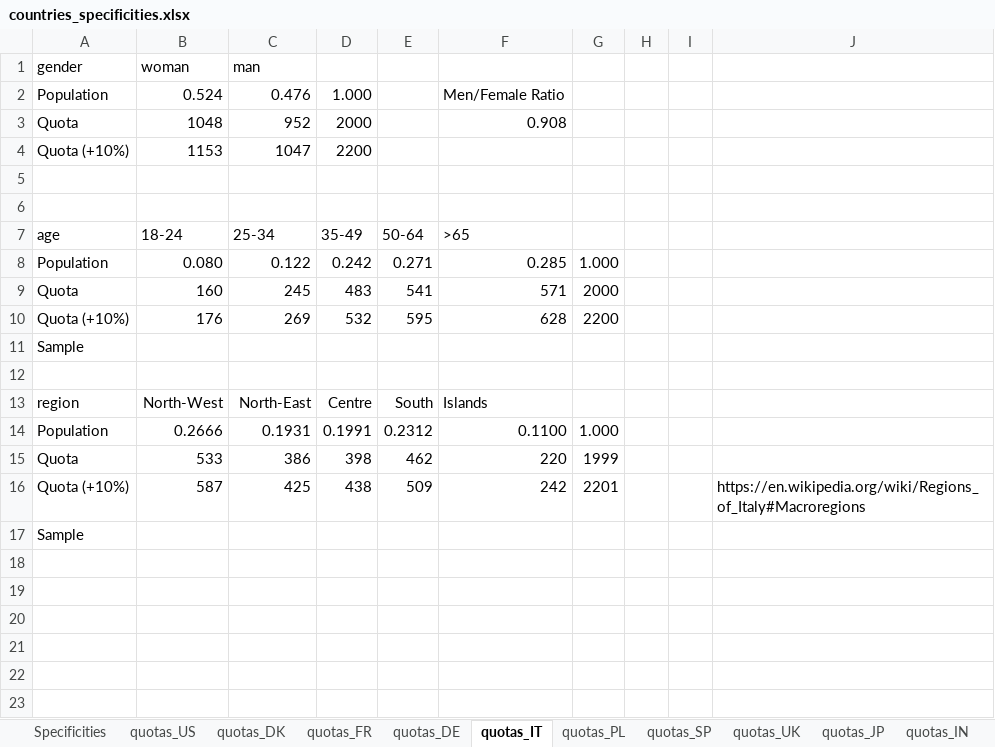
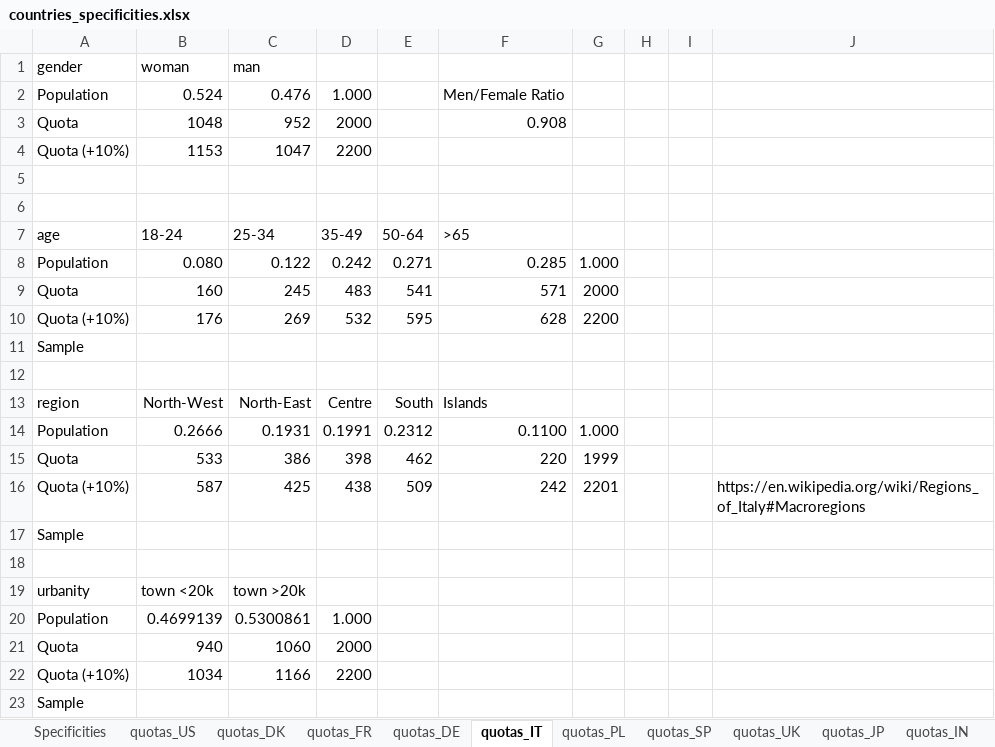
Before and after one commit to mariuslehenaff/oecd_climate, an Excel workbook: questionnaires/countries_specificities.xlsx, sheet quotas_IT, drawn as a sheet; values as stored, in another font and other column widths than the file's, no borders; the diff names each change by its address in the sheet, - before the commit and + after, or states it on an @@ line.

```diff
--- a/questionnaires/countries_specificities.xlsx (sheet quotas_IT)
+++ b/questionnaires/countries_specificities.xlsx (sheet quotas_IT)
+row 18: (empty)
+row 19: urbanity | town <20k | town >20k
+row 20: Population | 0.4699139 | 0.5300861 | 1.000
+row 21: Quota | 940 | 1060 | 2000
+row 22: Quota (+10%) | 1034 | 1166 | 2200
+row 23: Sample
```
Also changed, not shown: sheet quotas_UK, 1 other file.
